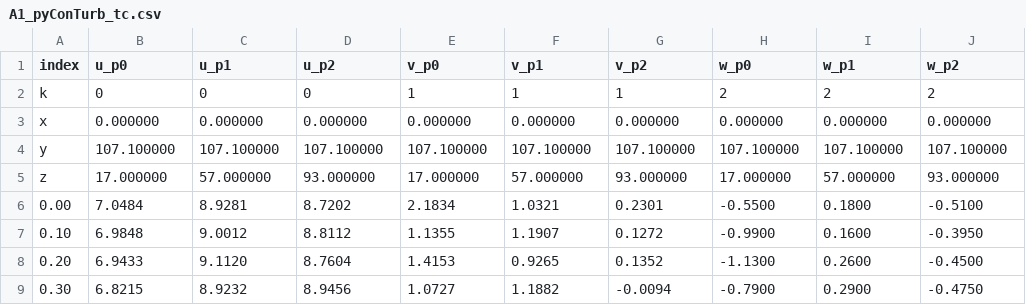
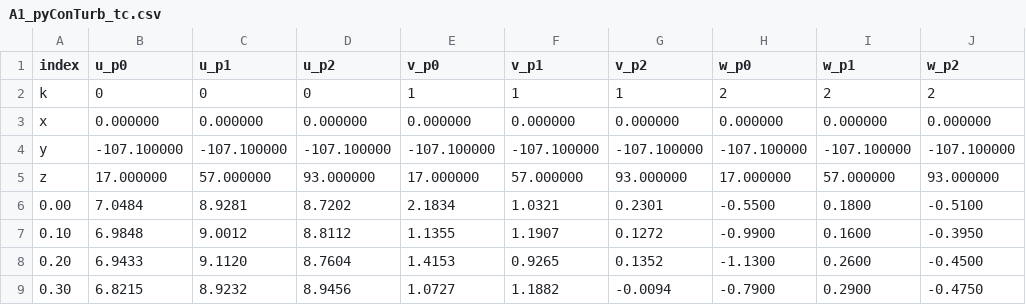
Before and after one commit to ebranlard/iea29-turb, a CSV file: 35Hz_data/A1_pyConTurb_tc.csv, drawn as a sheet; only a part is shown.

```diff
--- a/35Hz_data/A1_pyConTurb_tc.csv
+++ b/35Hz_data/A1_pyConTurb_tc.csv
@@ -3,3 +3,3 @@ k,0,0,0,1,1,1,2,2,2
 x,0.000000,0.000000,0.000000,0.000000,0.000000,0.000000,0.000000,0.000000,0.000000
-y,107.100000,107.100000,107.100000,107.100000,107.100000,107.100000,107.100000,107.100000,107.100000
+y,-107.100000,-107.100000,-107.100000,-107.100000,-107.100000,-107.100000,-107.100000,-107.100000,-107.100000
 z,17.000000,57.000000,93.000000,17.000000,57.000000,93.000000,17.000000,57.000000,93.000000
```
Also changed, not shown: 35Hz_data/A2_pyConTurb_tc.csv, 35Hz_data/B1_pyConTurb_tc.csv.
